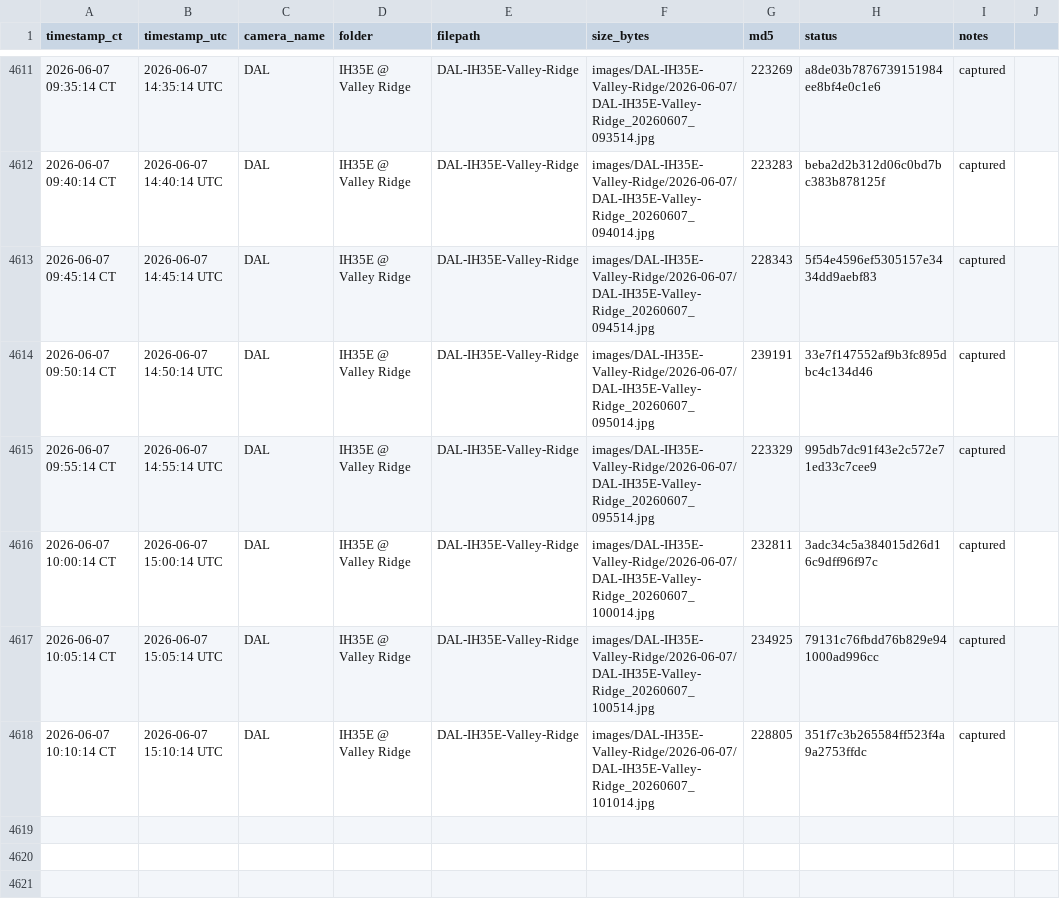
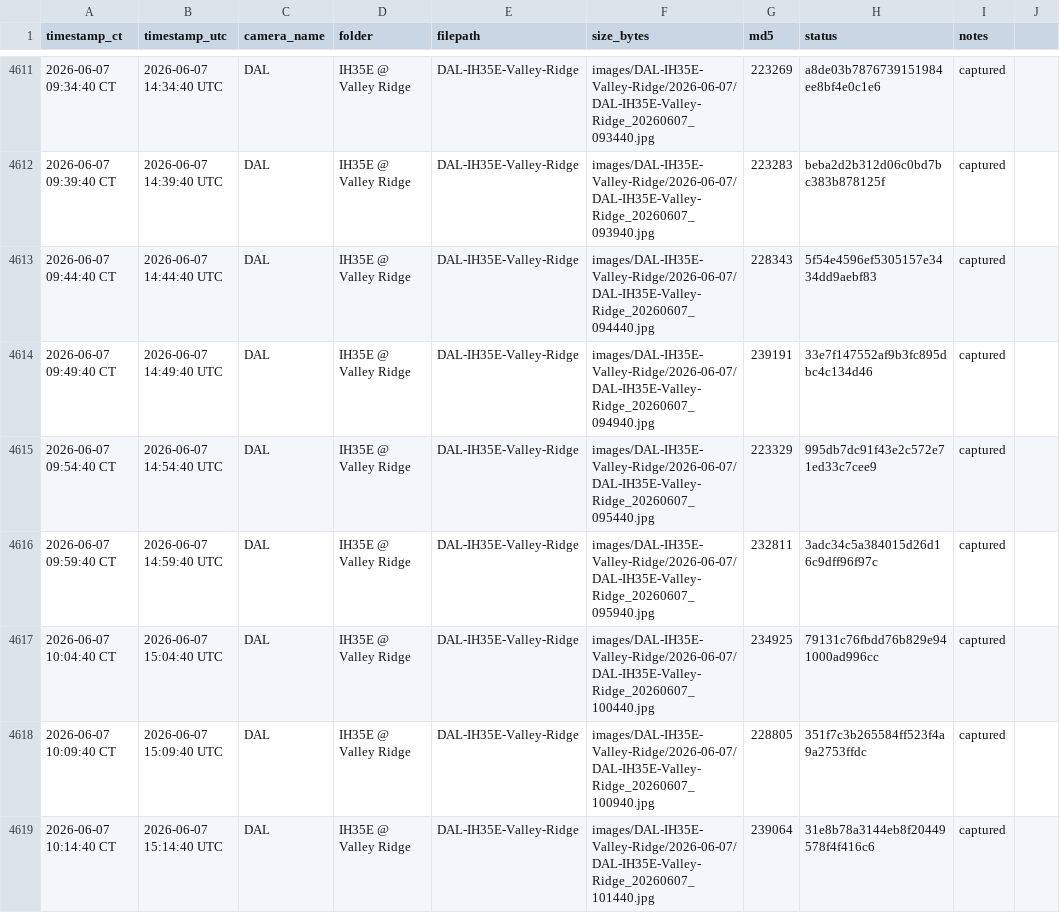
Before and after one commit to aifornsb/txdot-cameras, a CSV file: summary.csv, drawn as a sheet; only a part is shown, gaps mark what is left out; the diff covers the shown part only.

Commit message:
IH35E Valley Ridge — 2026-06-07 15:14 UTC

```diff
--- a/summary.csv
+++ b/summary.csv
@@ -4611,8 +4611,9 @@ timestamp_ct,timestamp_utc,camera_name,folder,filepath,size_bytes,md5,status,not
-2026-06-07 09:35:14 CT,2026-06-07 14:35:14 UTC,DAL,IH35E @ Valley Ridge,DAL-IH35E-Valley-Ridge,images/DAL-IH35E-Valley-Ridge/2026-06-07/DAL-IH35E-Valley-Ridge_20260607_093514.jpg,223269,a8de03b7876739151984ee8bf4e0c1e6,captured,
-2026-06-07 09:40:14 CT,2026-06-07 14:40:14 UTC,DAL,IH35E @ Valley Ridge,DAL-IH35E-Valley-Ridge,images/DAL-IH35E-Valley-Ridge/2026-06-07/DAL-IH35E-Valley-Ridge_20260607_094014.jpg,223283,beba2d2b312d06c0bd7bc383b878125f,captured,
-2026-06-07 09:45:14 CT,2026-06-07 14:45:14 UTC,DAL,IH35E @ Valley Ridge,DAL-IH35E-Valley-Ridge,images/DAL-IH35E-Valley-Ridge/2026-06-07/DAL-IH35E-Valley-Ridge_20260607_094514.jpg,228343,5f54e4596ef5305157e3434dd9aebf83,captured,
-2026-06-07 09:50:14 CT,2026-06-07 14:50:14 UTC,DAL,IH35E @ Valley Ridge,DAL-IH35E-Valley-Ridge,images/DAL-IH35E-Valley-Ridge/2026-06-07/DAL-IH35E-Valley-Ridge_20260607_095014.jpg,239191,33e7f147552af9b3fc895dbc4c134d46,captured,
-2026-06-07 09:55:14 CT,2026-06-07 14:55:14 UTC,DAL,IH35E @ Valley Ridge,DAL-IH35E-Valley-Ridge,images/DAL-IH35E-Valley-Ridge/2026-06-07/DAL-IH35E-Valley-Ridge_20260607_095514.jpg,223329,995db7dc91f43e2c572e71ed33c7cee9,captured,
-2026-06-07 10:00:14 CT,2026-06-07 15:00:14 UTC,DAL,IH35E @ Valley Ridge,DAL-IH35E-Valley-Ridge,images/DAL-IH35E-Valley-Ridge/2026-06-07/DAL-IH35E-Valley-Ridge_20260607_100014.jpg,232811,3adc34c5a384015d26d16c9dff96f97c,captured,
-2026-06-07 10:05:14 CT,2026-06-07 15:05:14 UTC,DAL,IH35E @ Valley Ridge,DAL-IH35E-Valley-Ridge,images/DAL-IH35E-Valley-Ridge/2026-06-07/DAL-IH35E-Valley-Ridge_20260607_100514.jpg,234925,79131c76fbdd76b829e941000ad996cc,captured,
-2026-06-07 10:10:14 CT,2026-06-07 15:10:14 UTC,DAL,IH35E @ Valley Ridge,DAL-IH35E-Valley-Ridge,images/DAL-IH35E-Valley-Ridge/2026-06-07/DAL-IH35E-Valley-Ridge_20260607_101014.jpg,228805,351f7c3b265584ff523f4a9a2753ffdc,captured,
+2026-06-07 09:34:40 CT,2026-06-07 14:34:40 UTC,DAL,IH35E @ Valley Ridge,DAL-IH35E-Valley-Ridge,images/DAL-IH35E-Valley-Ridge/2026-06-07/DAL-IH35E-Valley-Ridge_20260607_093440.jpg,223269,a8de03b7876739151984ee8bf4e0c1e6,captured,
+2026-06-07 09:39:40 CT,2026-06-07 14:39:40 UTC,DAL,IH35E @ Valley Ridge,DAL-IH35E-Valley-Ridge,images/DAL-IH35E-Valley-Ridge/2026-06-07/DAL-IH35E-Valley-Ridge_20260607_093940.jpg,223283,beba2d2b312d06c0bd7bc383b878125f,captured,
+2026-06-07 09:44:40 CT,2026-06-07 14:44:40 UTC,DAL,IH35E @ Valley Ridge,DAL-IH35E-Valley-Ridge,images/DAL-IH35E-Valley-Ridge/2026-06-07/DAL-IH35E-Valley-Ridge_20260607_094440.jpg,228343,5f54e4596ef5305157e3434dd9aebf83,captured,
+2026-06-07 09:49:40 CT,2026-06-07 14:49:40 UTC,DAL,IH35E @ Valley Ridge,DAL-IH35E-Valley-Ridge,images/DAL-IH35E-Valley-Ridge/2026-06-07/DAL-IH35E-Valley-Ridge_20260607_094940.jpg,239191,33e7f147552af9b3fc895dbc4c134d46,captured,
+2026-06-07 09:54:40 CT,2026-06-07 14:54:40 UTC,DAL,IH35E @ Valley Ridge,DAL-IH35E-Valley-Ridge,images/DAL-IH35E-Valley-Ridge/2026-06-07/DAL-IH35E-Valley-Ridge_20260607_095440.jpg,223329,995db7dc91f43e2c572e71ed33c7cee9,captured,
+2026-06-07 09:59:40 CT,2026-06-07 14:59:40 UTC,DAL,IH35E @ Valley Ridge,DAL-IH35E-Valley-Ridge,images/DAL-IH35E-Valley-Ridge/2026-06-07/DAL-IH35E-Valley-Ridge_20260607_095940.jpg,232811,3adc34c5a384015d26d16c9dff96f97c,captured,
+2026-06-07 10:04:40 CT,2026-06-07 15:04:40 UTC,DAL,IH35E @ Valley Ridge,DAL-IH35E-Valley-Ridge,images/DAL-IH35E-Valley-Ridge/2026-06-07/DAL-IH35E-Valley-Ridge_20260607_100440.jpg,234925,79131c76fbdd76b829e941000ad996cc,captured,
+2026-06-07 10:09:40 CT,2026-06-07 15:09:40 UTC,DAL,IH35E @ Valley Ridge,DAL-IH35E-Valley-Ridge,images/DAL-IH35E-Valley-Ridge/2026-06-07/DAL-IH35E-Valley-Ridge_20260607_100940.jpg,228805,351f7c3b265584ff523f4a9a2753ffdc,captured,
+2026-06-07 10:14:40 CT,2026-06-07 15:14:40 UTC,DAL,IH35E @ Valley Ridge,DAL-IH35E-Valley-Ridge,images/DAL-IH35E-Valley-Ridge/2026-06-07/DAL-IH35E-Valley-Ridge_20260607_101440.jpg,239064,31e8b78a3144eb8f20449578f4f416c6,captured,
```
Also changed, not shown: 30 edited cells elsewhere in this file, 19 other files.
